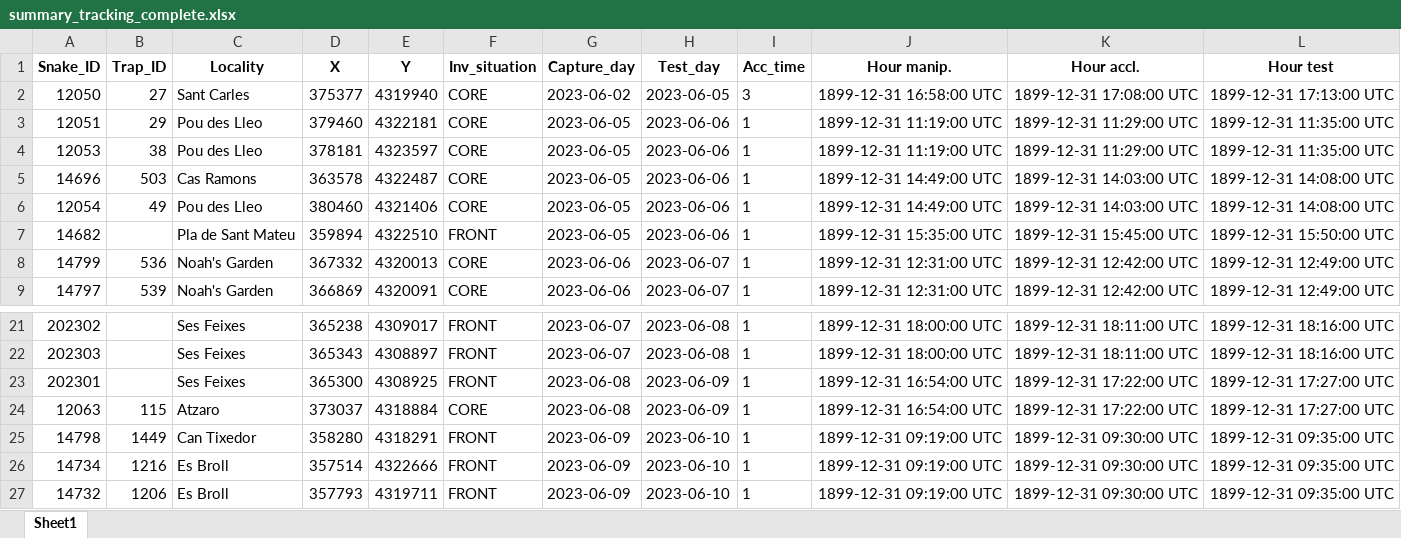
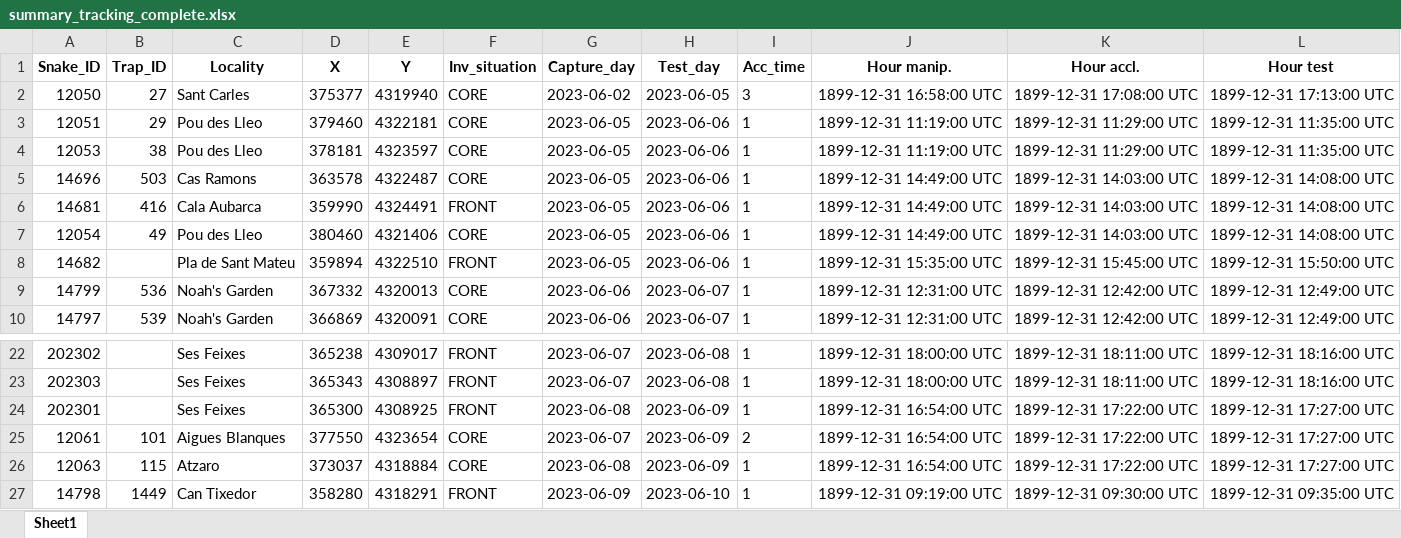
Before and after one commit to marcvez/Snake_tracking, an Excel workbook: summary_tracking_complete.xlsx, sheet Sheet1, drawn as a sheet; only a part is shown, gaps mark what is left out; the shorter side is filled out with more unchanged rows; values as stored, in another font and other column widths than the file's, no borders; rows hold the shown columns only; the diff names each change by its address in the sheet, - before the commit and + after, or states it on an @@ line.

Commit message:
new analysis without residuals (lm, censored, survival, cox and repeatability) + starting permanova behaviour by time

```diff
--- a/summary_tracking_complete.xlsx (sheet Sheet1)
+++ b/summary_tracking_complete.xlsx (sheet Sheet1)
+row 6: 14681 | 416 | Cala Aubarca | 359990 | 4324491 | FRONT | 2023-06-05 | 2023-06-06 | 1 | 1899-12-31 14:49:00 UTC | 1899-12-31 14:03:00 UTC | 1899-12-31 14:08:00 UTC
+row 25: 12061 | 101 | Aigues Blanques | 377550 | 4323654 | CORE | 2023-06-07 | 2023-06-09 | 2 | 1899-12-31 16:54:00 UTC | 1899-12-31 17:22:00 UTC | 1899-12-31 17:27:00 UTC
```
Also changed, not shown: Snake_captures.xlsx, summary_tracking.xlsx, 3 other files.
